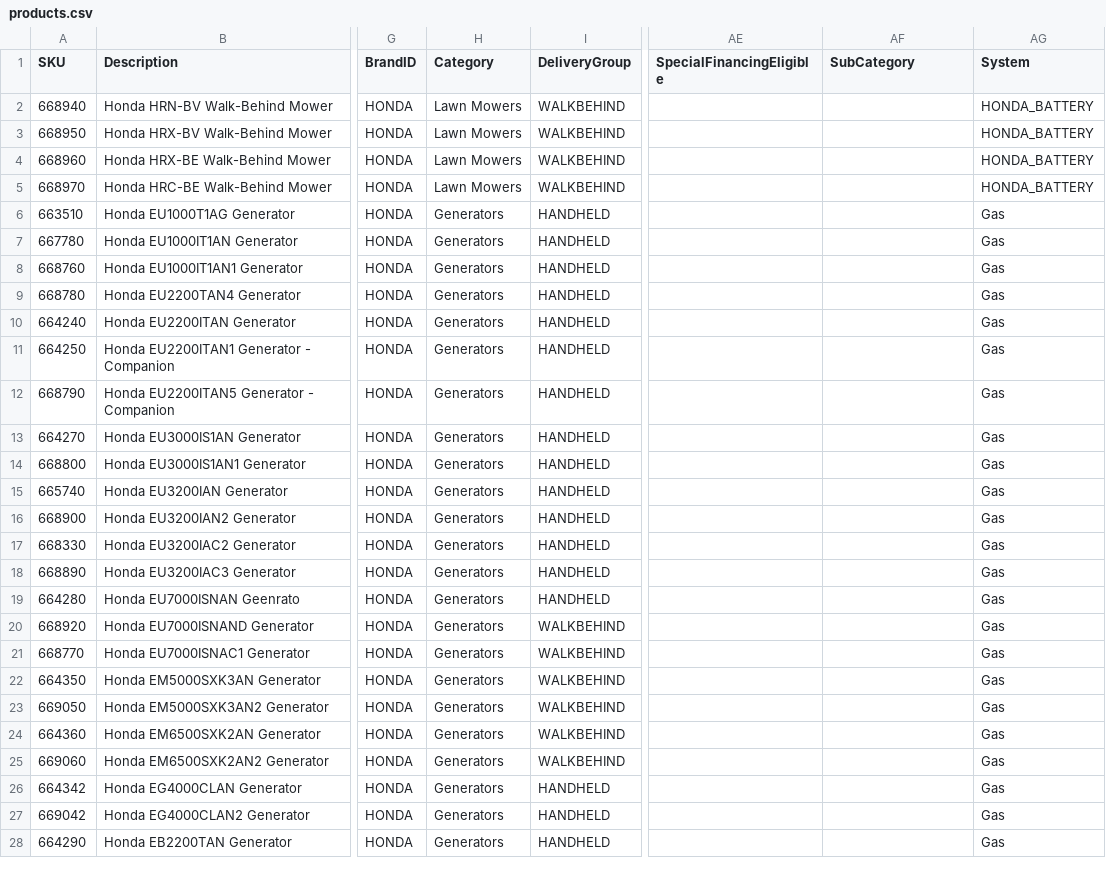
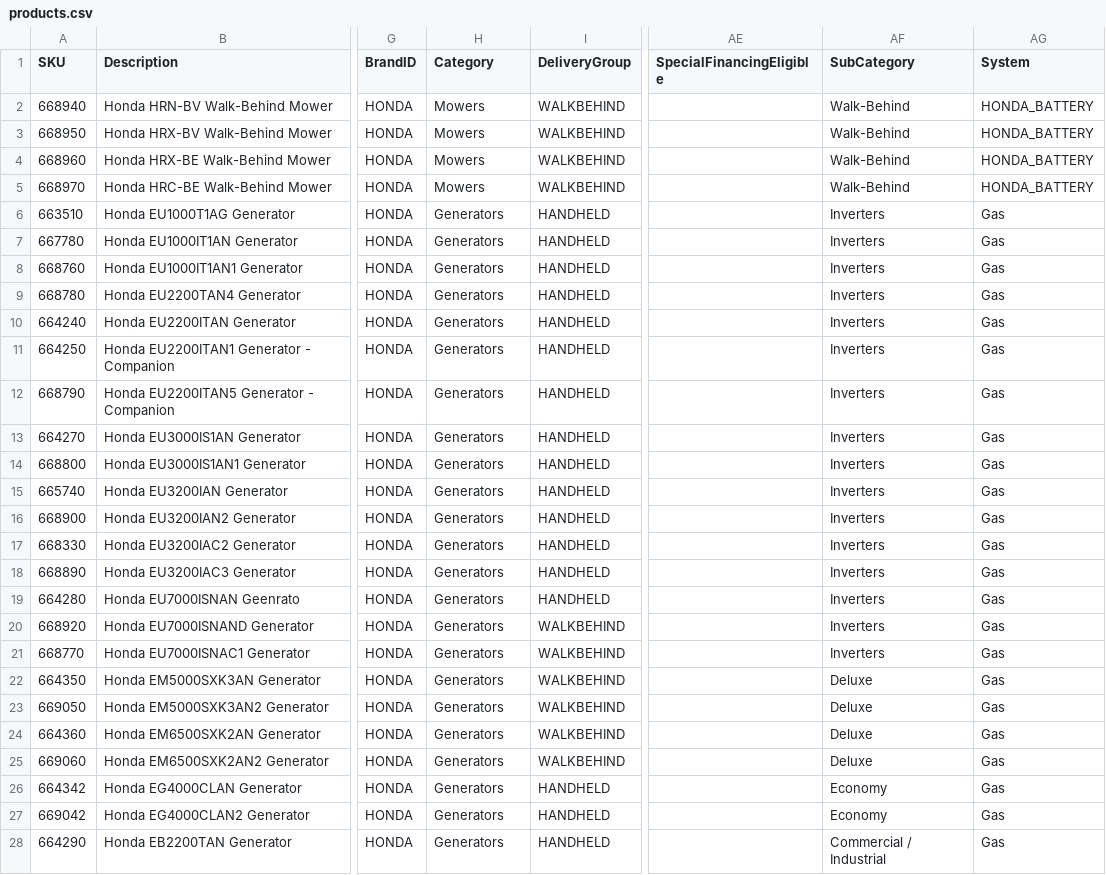
Before and after one commit to WestEndPower/westendpower-marketplace, a CSV file: brands/honda/data/products.csv, drawn as a sheet; only a part is shown, gaps mark what is left out; the diff covers the shown part only; the diff names each change by its address in the sheet, - before the commit and + after, or states it on an @@ line.

```diff
--- a/brands/honda/data/products.csv
+++ b/brands/honda/data/products.csv
-H2:H5 (Category): Lawn Mowers
+H2:H5 (Category): Mowers
-AF2:AF5 (SubCategory): (empty)
+AF2:AF5 (SubCategory): Walk-Behind
-AF6:AF21 (SubCategory): (empty)
+AF6:AF21 (SubCategory): Inverters
-AF22:AF25 (SubCategory): (empty)
+AF22:AF25 (SubCategory): Deluxe
-AF26:AF27 (SubCategory): (empty)
+AF26:AF27 (SubCategory): Economy
-AF28 (SubCategory): (empty)
+AF28 (SubCategory): Commercial / Industrial
```
Also changed, not shown: 62 edited cells elsewhere in this file, brands/redmax/data/products.csv, brands/toro/data/products.csv, 4 other files.
